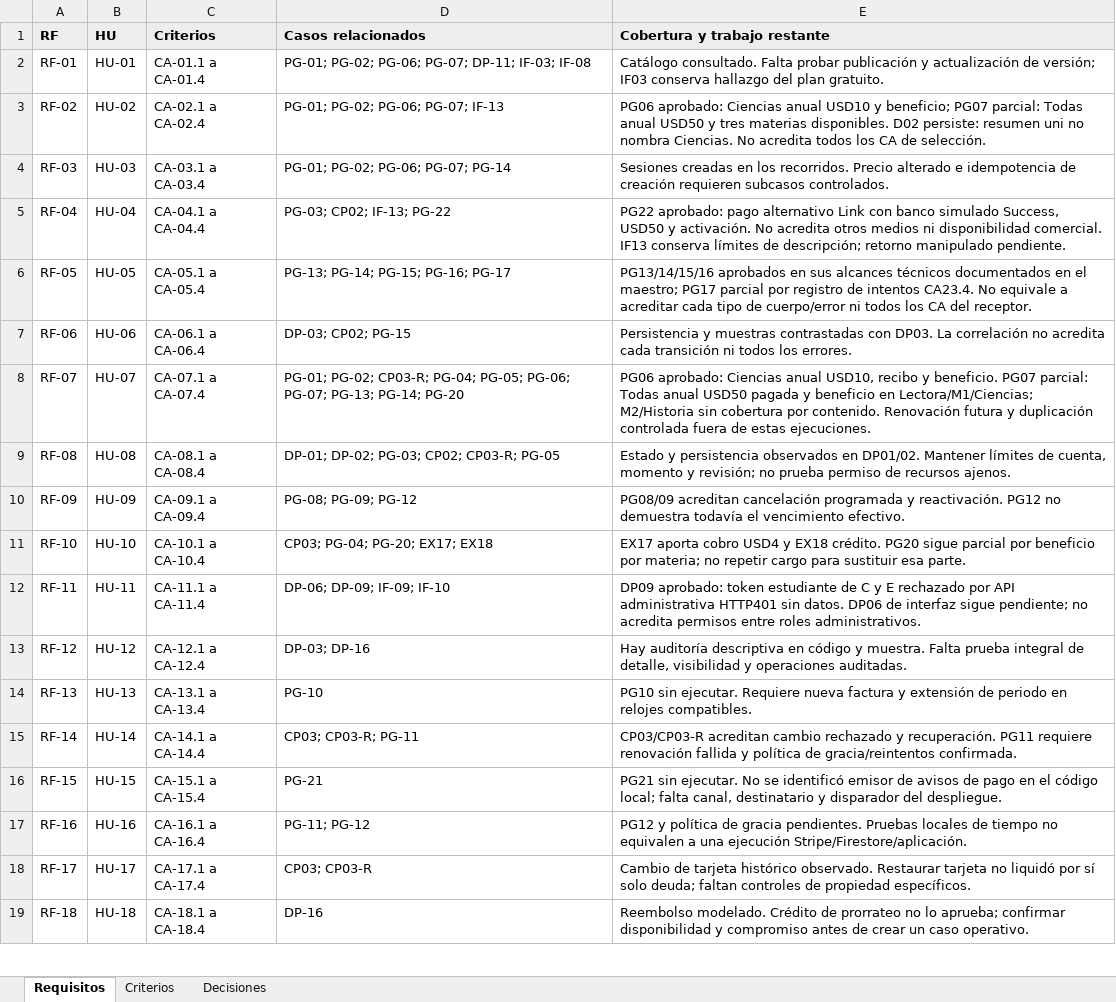
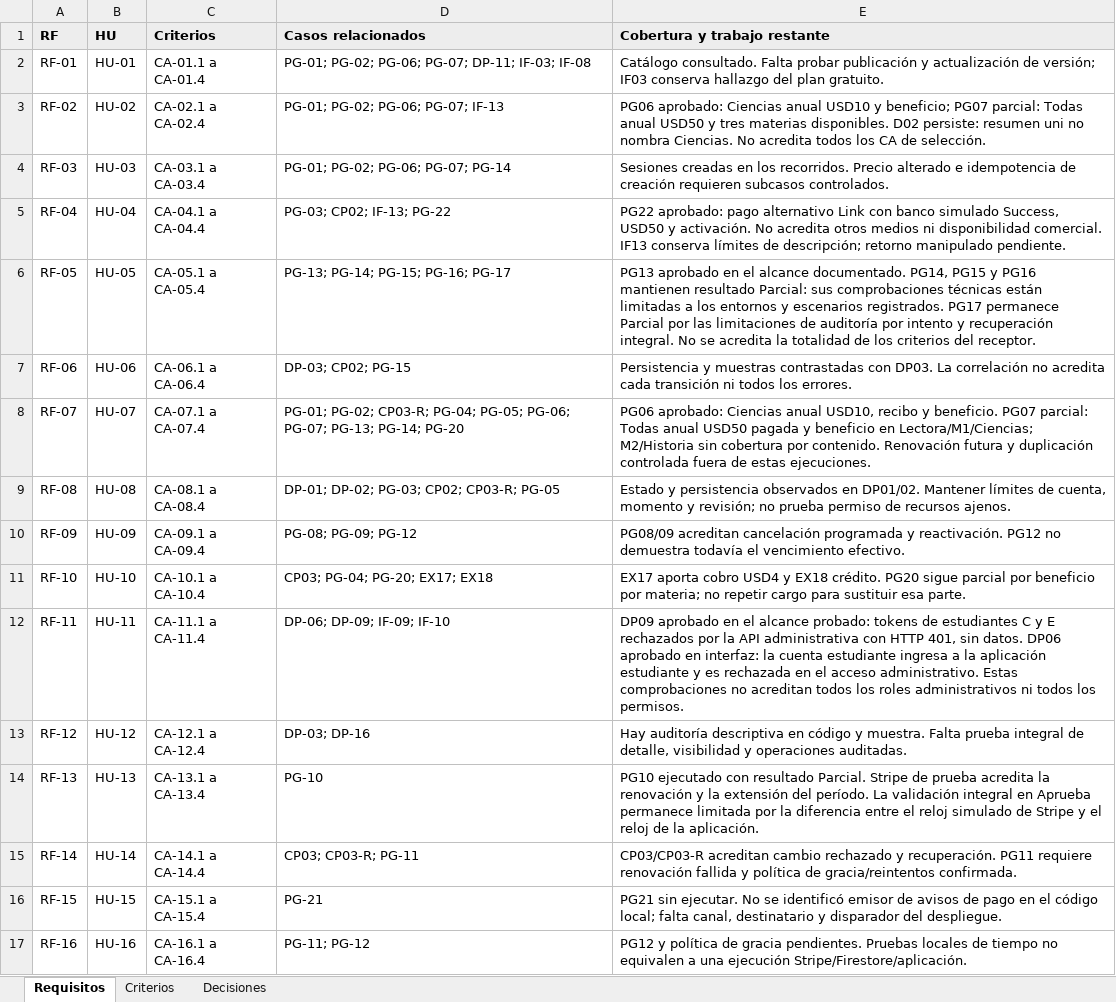
Before and after one commit to Cedenly/Capstone, an Excel workbook: Fase 2/Evidencias Proyecto/Evidencia de documentación/Plan de pruebas/Matriz_de_cobertura.xlsx, sheet Requisitos, drawn as a sheet; only a part is shown; the shorter side is filled out with more unchanged rows; values as stored, in another font and other column widths than the file's, no borders; table styles not drawn; the diff names each change by its address in the sheet, - before the commit and + after, or states it on an @@ line.

Commit message:
Add files via upload

```diff
--- a/Fase 2/Evidencias Proyecto/Evidencia de documentación/Plan de pruebas/Matriz_de_cobertura.xlsx (sheet Requisitos)
+++ b/Fase 2/Evidencias Proyecto/Evidencia de documentación/Plan de pruebas/Matriz_de_cobertura.xlsx (sheet Requisitos)
-E6 (Cobertura y trabajo restante): PG13/14/15/16 aprobados en sus alcances técnicos documentados en el maestro; PG17 parcial por registro de intentos CA23.4. No equivale a acreditar cada tipo de cuerpo/error ni todos los CA del receptor.
+E6 (Cobertura y trabajo restante): PG13 aprobado en el alcance documentado. PG14, PG15 y PG16 mantienen resultado Parcial: sus comprobaciones técnicas están limitadas a los entornos y escenarios registrados. PG17 permanece Parcial por las limitaciones de auditoría por intento y recuperación integral. No se acredita la totalidad de los criterios del receptor.
-E12 (Cobertura y trabajo restante): DP09 aprobado: token estudiante de C y E rechazado por API administrativa HTTP401 sin datos. DP06 de interfaz sigue pendiente; no acredita permisos entre roles administrativos.
+E12 (Cobertura y trabajo restante): DP09 aprobado en el alcance probado: tokens de estudiantes C y E rechazados por la API administrativa con HTTP 401, sin datos. DP06 aprobado en interfaz: la cuenta estudiante ingresa a la aplicación estudiante y es rechazada en el acceso administrativo. Estas comprobaciones no acreditan todos los roles administrativos ni todos los permisos.
-E14 (Cobertura y trabajo restante): PG10 sin ejecutar. Requiere nueva factura y extensión de periodo en relojes compatibles.
+E14 (Cobertura y trabajo restante): PG10 ejecutado con resultado Parcial. Stripe de prueba acredita la renovación y la extensión del período. La validación integral en Aprueba permanece limitada por la diferencia entre el reloj simulado de Stripe y el reloj de la aplicación.
```
Also changed, not shown: sheet Criterios.
